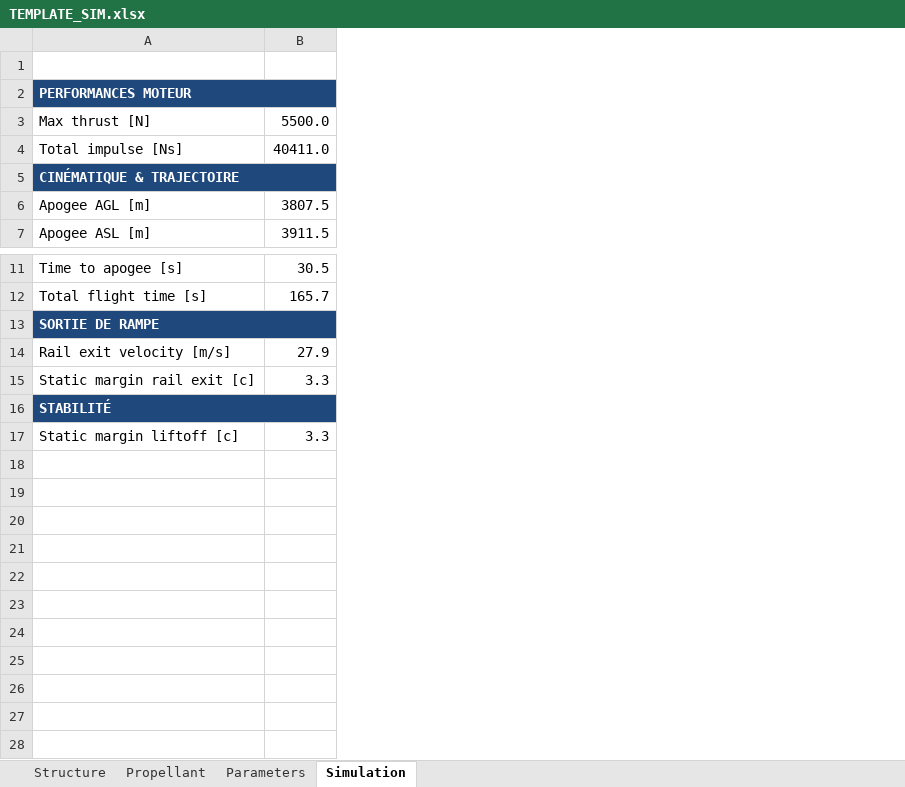
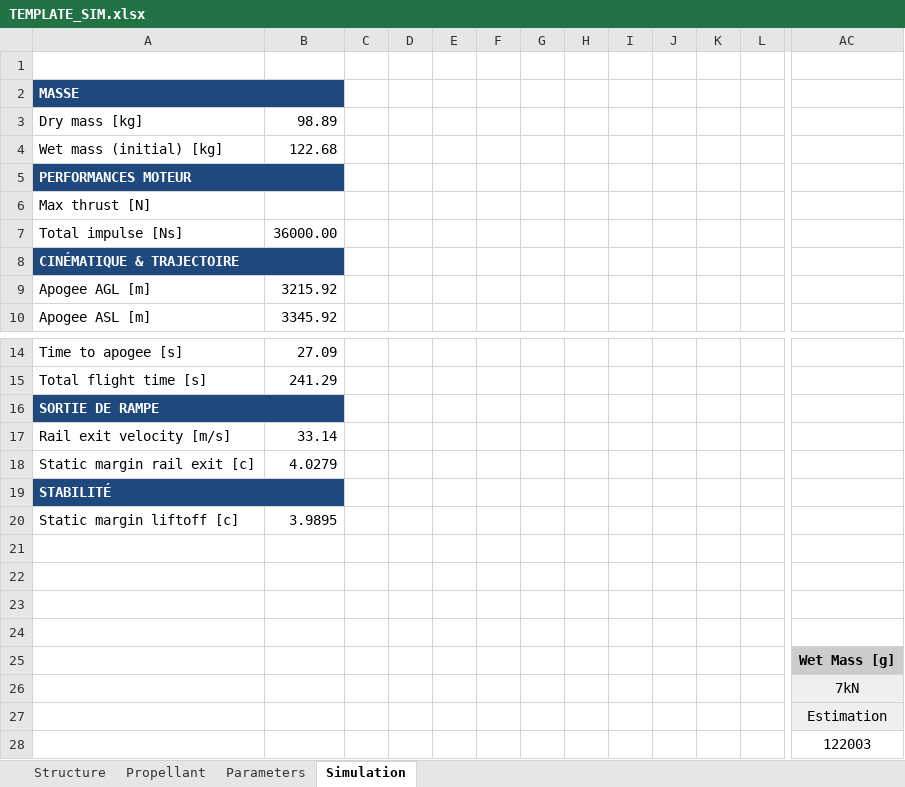
Before and after one commit to EPFLRocketTeam/2027_C_FD_SIM_Rocketpy, an Excel workbook: RocketPy_27/TEMPLATE_SIM/TEMPLATE_SIM.xlsx, sheet Simulation, drawn as a sheet; only a part is shown, gaps mark what is left out; values as stored, in another font and other column widths than the file's, no borders; conditional formats not drawn; removed rows and columns are numbered as before the commit, all else as after; rows hold the shown columns only; the diff covers the shown part only; the diff names each change by its address in the sheet, - before the commit and + after, or states it on an @@ line.

```diff
--- a/RocketPy_27/TEMPLATE_SIM/TEMPLATE_SIM.xlsx (sheet Simulation)
+++ b/RocketPy_27/TEMPLATE_SIM/TEMPLATE_SIM.xlsx (sheet Simulation)
-column B, rows 3-7: 5500.0 | 40411.0 |  | 3807.5 | 3911.5; rows 11-17: 30.5 | 165.7 |  | 27.9 | 3.3 |  | 3.3
+column B, rows 7-10: 36000.00 |  | 3215.92 | 3345.92; rows 14-20: 27.09 | 241.29 |  | 33.14 | 4.0279 |  | 3.9895
+column C, empty
+column D, empty
+column E, empty
+column F, empty
+column G, empty
+column H, empty
+column I, empty
+column J, empty
+column K, empty
+column L, empty
+column AC, empty
+row 2: MASSE
+row 3: Dry mass [kg] | 98.89
+row 4: Wet mass (initial) [kg] | 122.68
+row 21: (empty)
+row 22: (empty)
+row 23: (empty)
+row 24: (empty)
+row 25:  |  |  |  |  |  |  |  |  |  |  |  | Wet Mass [g]
+row 26:  |  |  |  |  |  |  |  |  |  |  |  | 7kN
+row 27:  |  |  |  |  |  |  |  |  |  |  |  | Estimation
+row 28:  |  |  |  |  |  |  |  |  |  |  |  | 122003
```
Also changed, not shown: 16 added columns elsewhere in this sheet, sheet Structure, sheet Propellant, sheet Parameters.
